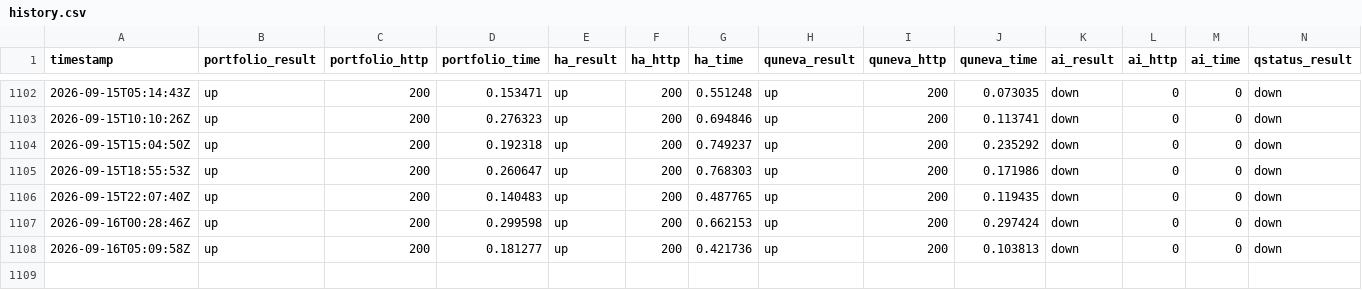
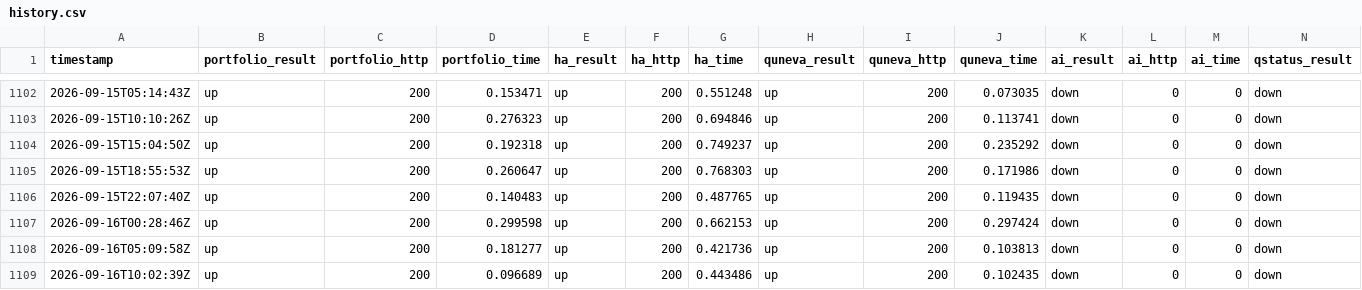
Before and after one commit to Abdelrahman-Ezzat-G/Portfolio-Status, a CSV file: data/history.csv, drawn as a sheet; only a part is shown, gaps mark what is left out; rows hold the shown columns only; the diff names each change by its address in the sheet, - before the commit and + after, or states it on an @@ line.

```diff
--- a/data/history.csv
+++ b/data/history.csv
+row 1109: 2026-09-16T10:02:39Z | up | 200 | 0.096689 | up | 200 | 0.443486 | up | 200 | 0.102435 | down | 0 | 0 | down
```
Also changed, not shown: data/history-archive-2026-09.csv, 2 other files.
